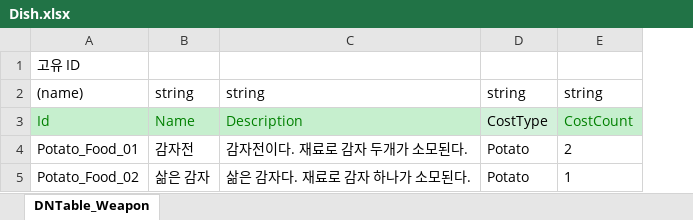
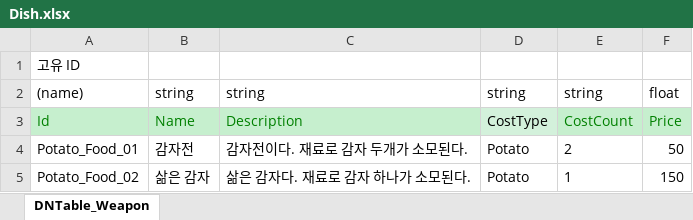
Before and after one commit to wlwodnr/MonsterRestaurant, an Excel workbook: My project/JsonConverter/ExcelFiles/Dish.xlsx, sheet DNTable_Weapon, drawn as a sheet; values as stored, in another font and other column widths than the file's, no borders; the diff names each change by its address in the sheet, - before the commit and + after, or states it on an @@ line.

```diff
--- a/My project/JsonConverter/ExcelFiles/Dish.xlsx (sheet DNTable_Weapon)
+++ b/My project/JsonConverter/ExcelFiles/Dish.xlsx (sheet DNTable_Weapon)
+column F, rows 2-5: float | Price | 50 | 150
```
Also changed, not shown: 17 other files.
